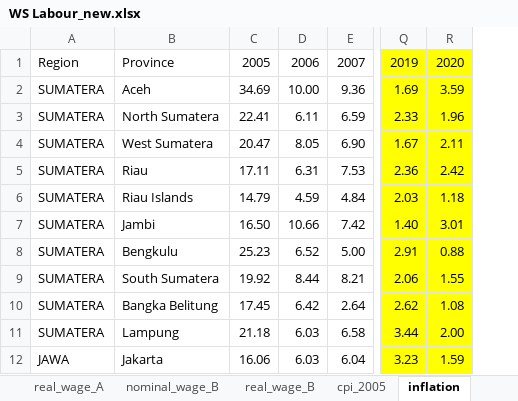
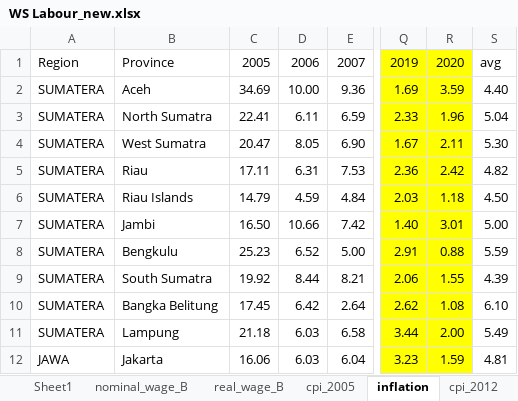
Before and after one commit to haginta/Project_Club_convergence_wage_Indonesia, an Excel workbook: WS Labour_new.xlsx, sheet inflation, drawn as a sheet; only a part is shown, gaps mark what is left out; values as stored, in another font and other column widths than the file's, no borders; conditional formats not drawn; the diff names each change by its address in the sheet, - before the commit and + after, or states it on an @@ line.

```diff
--- a/WS Labour_new.xlsx (sheet inflation)
+++ b/WS Labour_new.xlsx (sheet inflation)
+sheet tab: Sheet1
+column S, rows 1-12: avg | 4.40 | 5.04 | 5.30 | 4.82 | 4.50 | 5.00 | 5.59 | 4.39 | 6.10 | 5.49 | 4.81
-B3: North Sumatera
+B3: North Sumatra
-B4: West Sumatera
+B4: West Sumatra
-B9: South Sumatera
+B9: South Sumatra
```
Also changed, not shown: sheet cpi_2005, sheet real_wage_A, other sheet tabs, charts or pictures, 35 other files.
